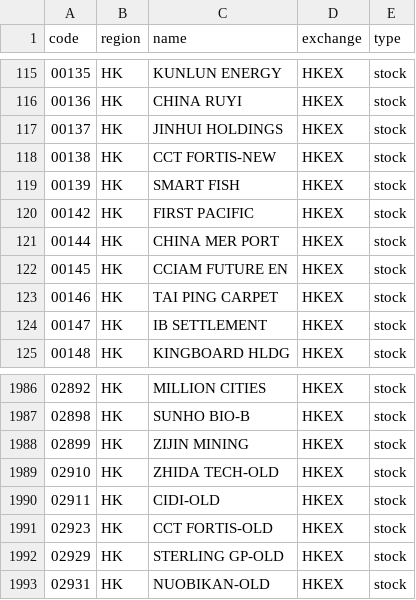
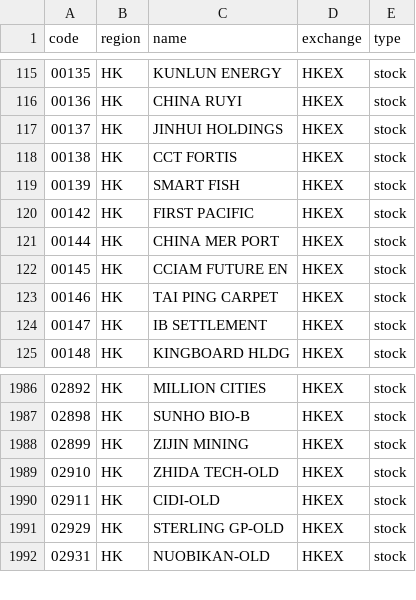
Before and after one commit to irachex/open-stock-data, a CSV file: symbols/HKEX.csv, drawn as a sheet; only a part is shown, gaps mark what is left out.

```diff
--- a/symbols/HKEX.csv
+++ b/symbols/HKEX.csv
@@ -117,3 +117,3 @@
 00137,HK,JINHUI HOLDINGS,HKEX,stock
-00138,HK,CCT FORTIS-NEW,HKEX,stock
+00138,HK,CCT FORTIS,HKEX,stock
 00139,HK,SMART FISH,HKEX,stock
@@ -1990,3 +1990,2 @@
 02911,HK,CIDI-OLD,HKEX,stock
-02923,HK,CCT FORTIS-OLD,HKEX,stock
 02929,HK,STERLING GP-OLD,HKEX,stock
```
Also changed, not shown: symbols/NASDAQ.csv, symbols/NYSE.csv, 1 other file.
